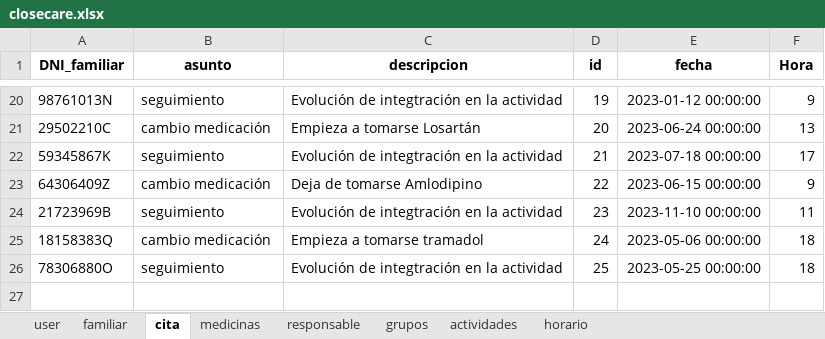
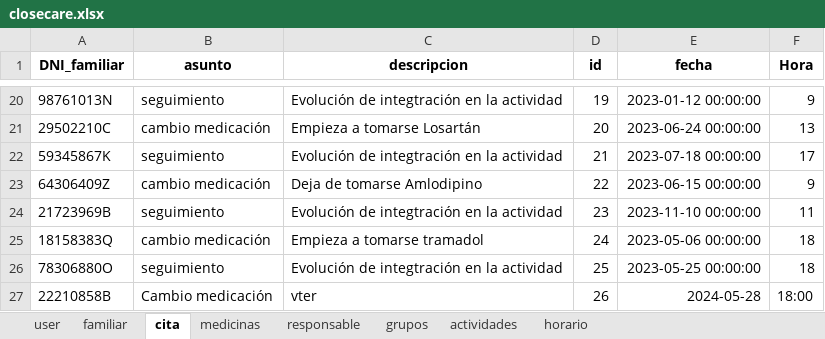
Before and after one commit to closecarefundation/PY-to-APK, an Excel workbook: closecare.xlsx, sheet cita, drawn as a sheet; only a part is shown, gaps mark what is left out; values as stored, in another font and other column widths than the file's, no borders; the diff names each change by its address in the sheet, - before the commit and + after, or states it on an @@ line.

Commit message:
Guardar cita

```diff
--- a/closecare.xlsx (sheet cita)
+++ b/closecare.xlsx (sheet cita)
+row 27: 22210858B | Cambio medicación | vter | 26 | 2024-05-28 | 18:00
```
